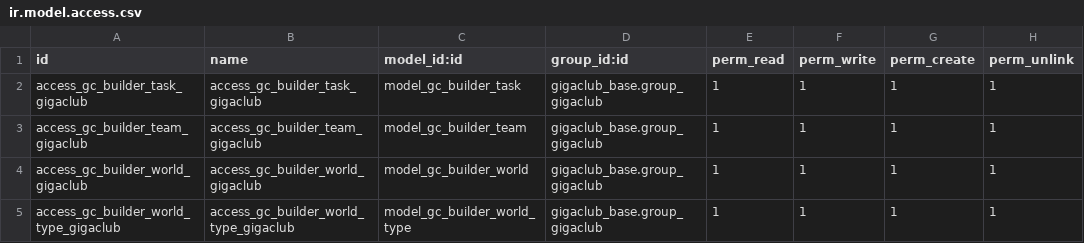
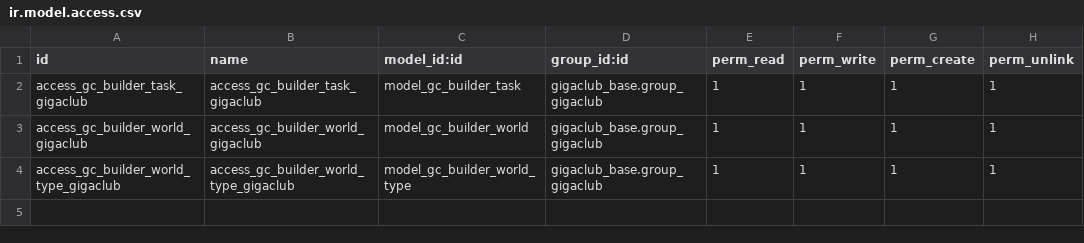
Before and after one commit to gigaclub/gigaclub_builder_system, a CSV file: security/ir.model.access.csv, drawn as a sheet.

Commit message:
imp(gigaclub_builder_system): moved team functionality to own module

```diff
--- a/security/ir.model.access.csv
+++ b/security/ir.model.access.csv
@@ -2,3 +2,2 @@ id,name,model_id:id,group_id:id,perm_read,perm_write,perm_create,perm_unlink
 access_gc_builder_task_gigaclub,access_gc_builder_task_gigaclub,model_gc_builder_task,gigaclub_base.group_gigaclub,1,1,1,1
-access_gc_builder_team_gigaclub,access_gc_builder_team_gigaclub,model_gc_builder_team,gigaclub_base.group_gigaclub,1,1,1,1
 access_gc_builder_world_gigaclub,access_gc_builder_world_gigaclub,model_gc_builder_world,gigaclub_base.group_gigaclub,1,1,1,1
```
Also changed, not shown: 9 other files.
